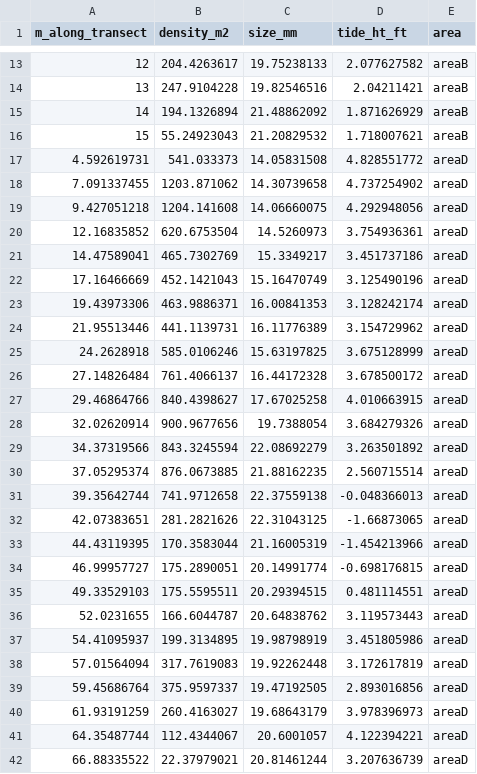
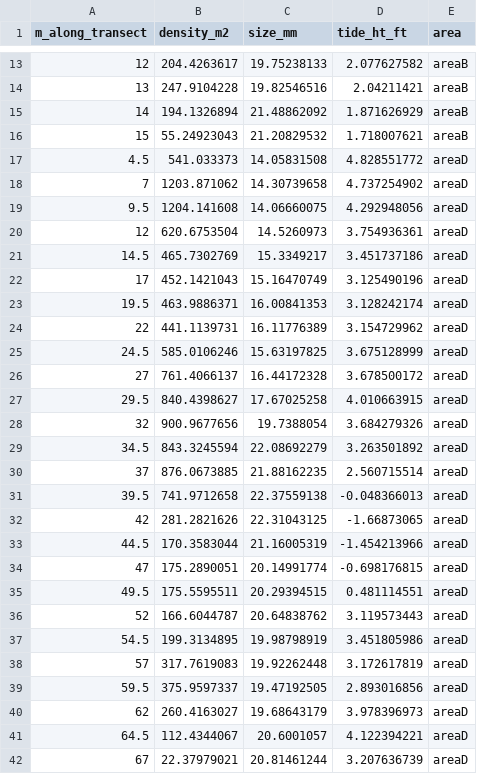
Before and after one commit to elahi/sbs_analysis, a CSV file: data/Wara_1963_fig2_fig6.csv, drawn as a sheet; only a part is shown, gaps mark what is left out.

Commit message:
fixed up size dens stuff

```diff
--- a/data/Wara_1963_fig2_fig6.csv
+++ b/data/Wara_1963_fig2_fig6.csv
@@ -16,27 +16,27 @@ m_along_transect,density_m2,size_mm,tide_ht_ft,area
 15,55.24923043,21.20829532,1.718007621,areaB
-4.592619731,541.033373,14.05831508,4.828551772,areaD
-7.091337455,1203.871062,14.30739658,4.737254902,areaD
-9.427051218,1204.141608,14.06660075,4.292948056,areaD
-12.16835852,620.6753504,14.5260973,3.754936361,areaD
-14.47589041,465.7302769,15.3349217,3.451737186,areaD
-17.16466669,452.1421043,15.16470749,3.125490196,areaD
-19.43973306,463.9886371,16.00841353,3.128242174,areaD
-21.95513446,441.1139731,16.11776389,3.154729962,areaD
-24.2628918,585.0106246,15.63197825,3.675128999,areaD
-27.14826484,761.4066137,16.44172328,3.678500172,areaD
-29.46864766,840.4398627,17.67025258,4.010663915,areaD
-32.02620914,900.9677656,19.7388054,3.684279326,areaD
-34.37319566,843.3245594,22.08692279,3.263501892,areaD
-37.05295374,876.0673885,21.88162235,2.560715514,areaD
-39.35642744,741.9712658,22.37559138,-0.048366013,areaD
-42.07383651,281.2821626,22.31043125,-1.66873065,areaD
-44.43119395,170.3583044,21.16005319,-1.454213966,areaD
-46.99957727,175.2890051,20.14991774,-0.698176815,areaD
-49.33529103,175.5595511,20.29394515,0.481114551,areaD
-52.0231655,166.6044787,20.64838762,3.119573443,areaD
-54.41095937,199.3134895,19.98798919,3.451805986,areaD
-57.01564094,317.7619083,19.92262448,3.172617819,areaD
-59.45686764,375.9597337,19.47192505,2.893016856,areaD
-61.93191259,260.4163027,19.68643179,3.978396973,areaD
-64.35487744,112.4344067,20.6001057,4.122394221,areaD
-66.88335522,22.37979021,20.81461244,3.207636739,areaD
+4.5,541.033373,14.05831508,4.828551772,areaD
+7,1203.871062,14.30739658,4.737254902,areaD
+9.5,1204.141608,14.06660075,4.292948056,areaD
+12,620.6753504,14.5260973,3.754936361,areaD
+14.5,465.7302769,15.3349217,3.451737186,areaD
+17,452.1421043,15.16470749,3.125490196,areaD
+19.5,463.9886371,16.00841353,3.128242174,areaD
+22,441.1139731,16.11776389,3.154729962,areaD
+24.5,585.0106246,15.63197825,3.675128999,areaD
+27,761.4066137,16.44172328,3.678500172,areaD
+29.5,840.4398627,17.67025258,4.010663915,areaD
+32,900.9677656,19.7388054,3.684279326,areaD
+34.5,843.3245594,22.08692279,3.263501892,areaD
+37,876.0673885,21.88162235,2.560715514,areaD
+39.5,741.9712658,22.37559138,-0.048366013,areaD
+42,281.2821626,22.31043125,-1.66873065,areaD
+44.5,170.3583044,21.16005319,-1.454213966,areaD
+47,175.2890051,20.14991774,-0.698176815,areaD
+49.5,175.5595511,20.29394515,0.481114551,areaD
+52,166.6044787,20.64838762,3.119573443,areaD
+54.5,199.3134895,19.98798919,3.451805986,areaD
+57,317.7619083,19.92262448,3.172617819,areaD
+59.5,375.9597337,19.47192505,2.893016856,areaD
+62,260.4163027,19.68643179,3.978396973,areaD
+64.5,112.4344067,20.6001057,4.122394221,areaD
+67,22.37979021,20.81461244,3.207636739,areaD
```
Also changed, not shown: 6 other files.
